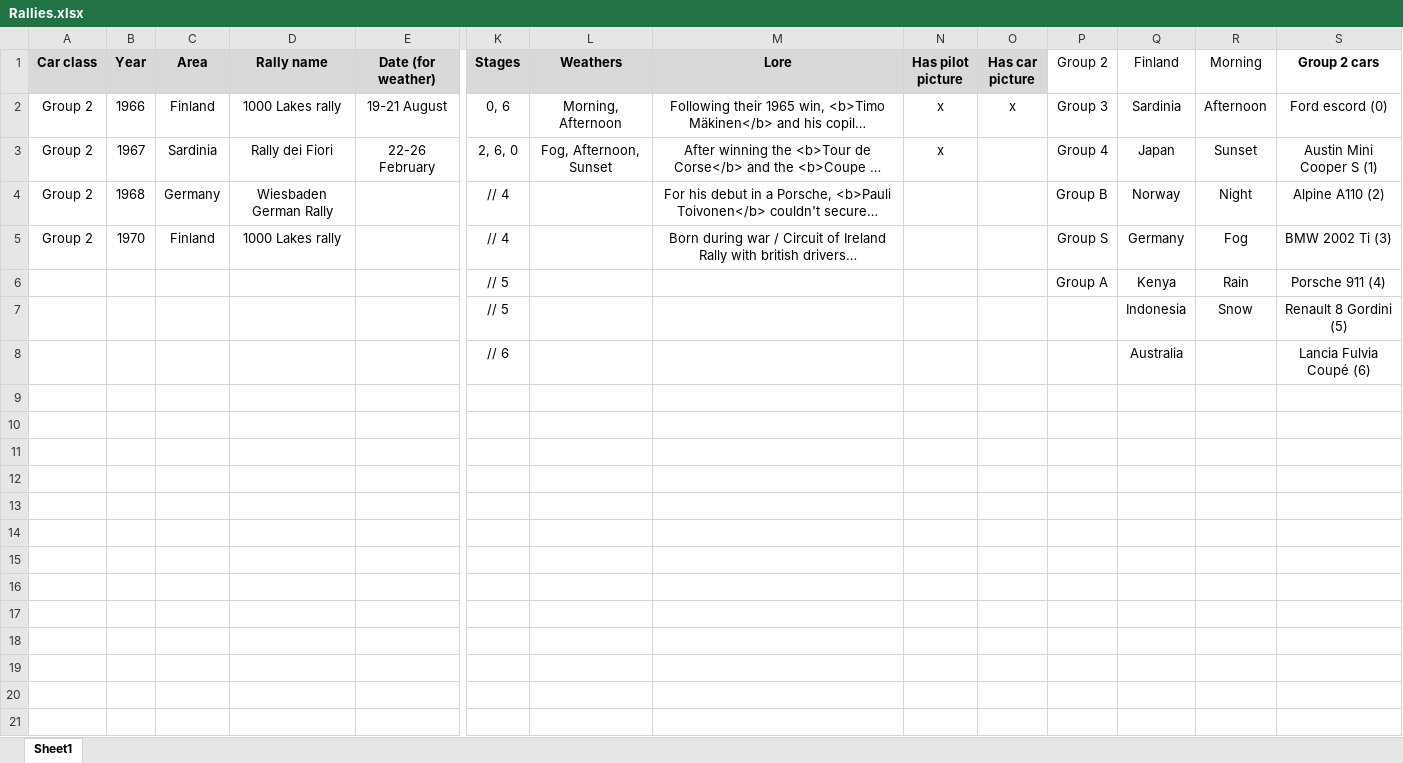
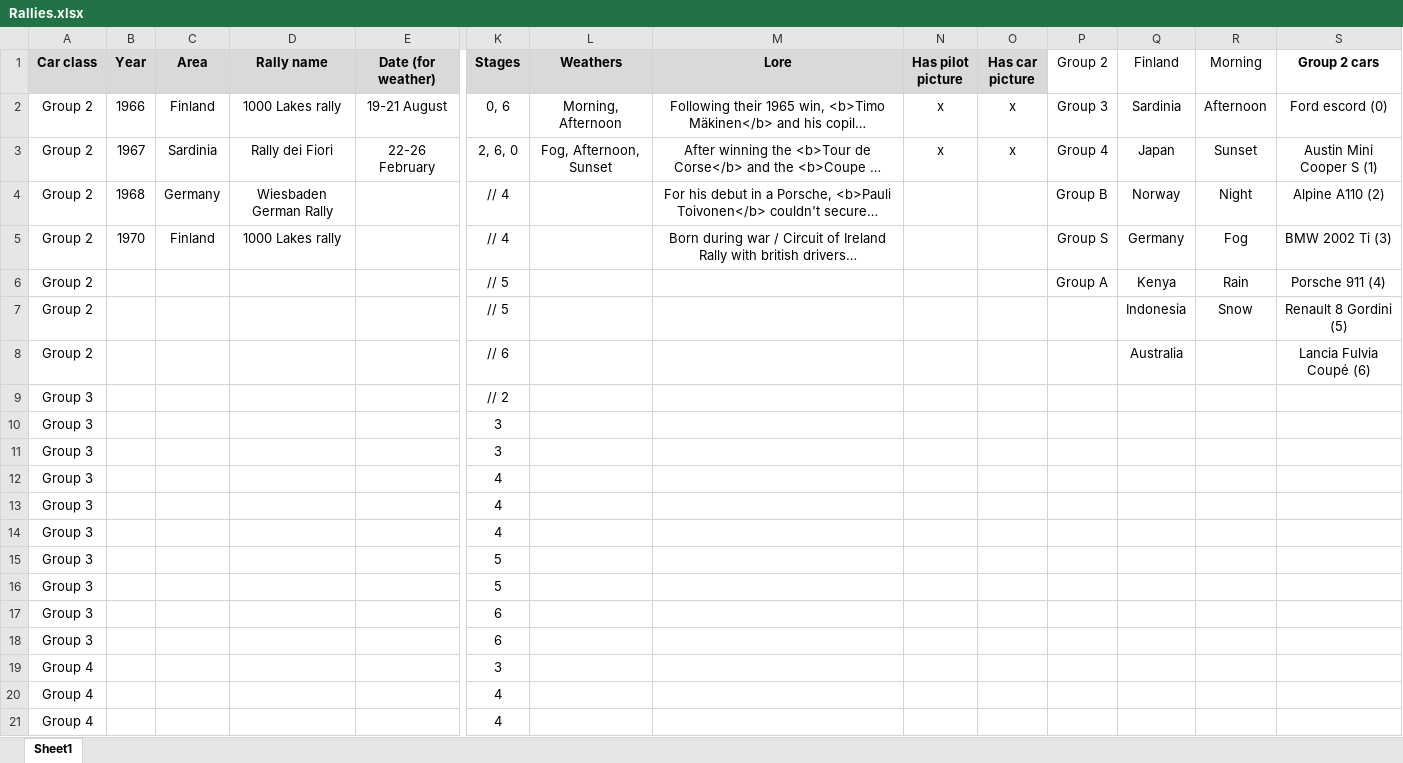
Before and after one commit to MMike17/ArtOfRally_HistoricalCareer, an Excel workbook: Rallies.xlsx, sheet Sheet1, drawn as a sheet; only a part is shown, gaps mark what is left out; long unchanged cells end in …; values as stored, in another font and other column widths than the file's, no borders; conditional formats not drawn; rows hold the shown columns only; the diff covers the shown part only; the diff names each change by its address in the sheet, - before the commit and + after, or states it on an @@ line.

Commit message:
Add second rally

```diff
--- a/Rallies.xlsx (sheet Sheet1)
+++ b/Rallies.xlsx (sheet Sheet1)
-O3 (Has car picture): (empty)
+O3 (Has car picture): x
-A6:A8 (Car class): (empty)
+A6:A8 (Car class): Group 2
+row 9: Group 3 |  |  |  |  | // 2
+row 10: Group 3 |  |  |  |  | 3
+row 11: Group 3 |  |  |  |  | 3
+row 12: Group 3 |  |  |  |  | 4
+row 13: Group 3 |  |  |  |  | 4
+row 14: Group 3 |  |  |  |  | 4
+row 15: Group 3 |  |  |  |  | 5
+row 16: Group 3 |  |  |  |  | 5
+row 17: Group 3 |  |  |  |  | 6
+row 18: Group 3 |  |  |  |  | 6
+row 19: Group 4 |  |  |  |  | 3
+row 20: Group 4 |  |  |  |  | 4
+row 21: Group 4 |  |  |  |  | 4
```
Also changed, not shown: 37 added rows elsewhere in this sheet, 3 other files.
